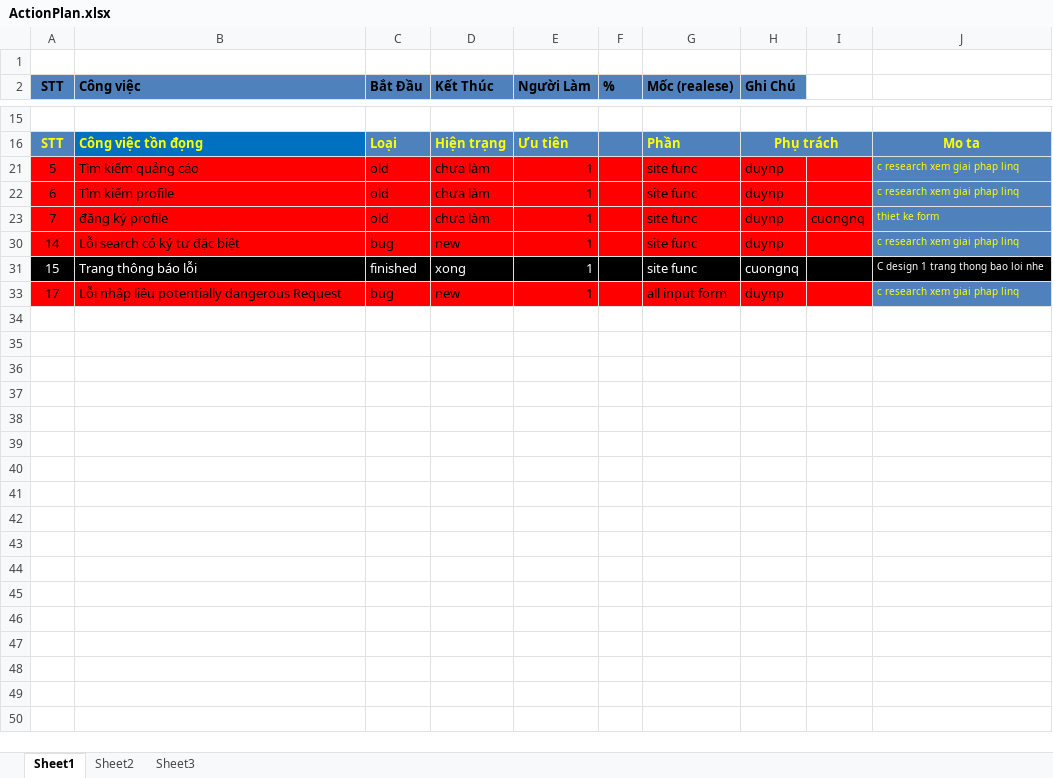
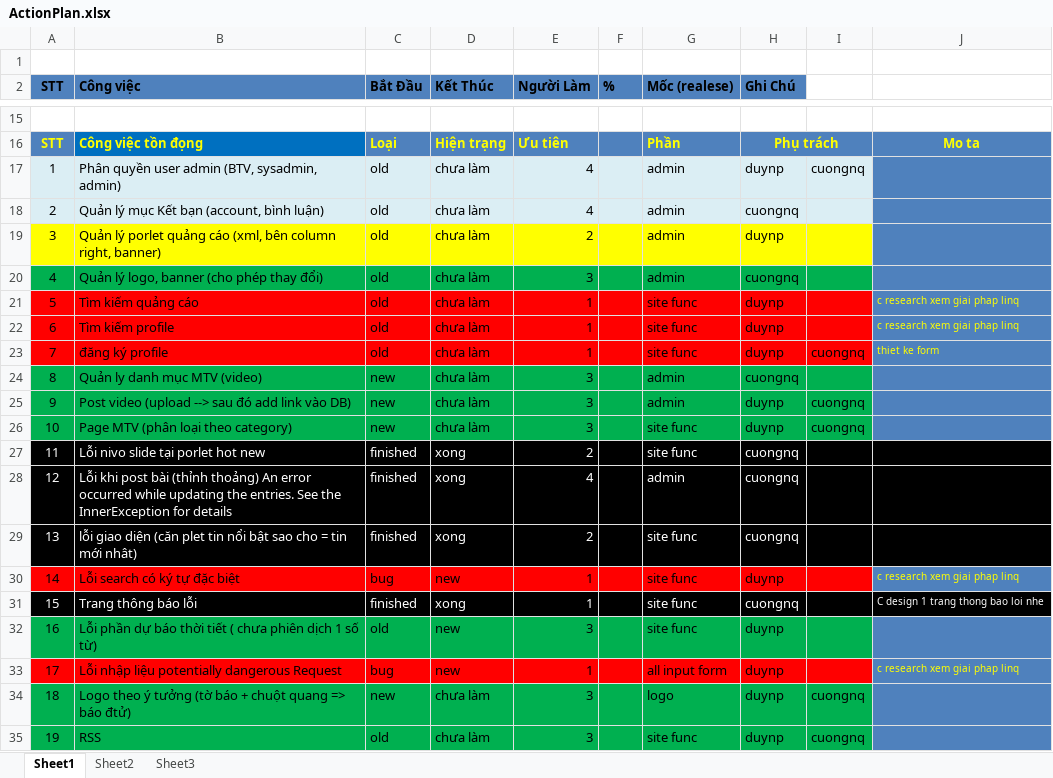
Before and after one commit to google-code-export/news-website-dc, an Excel workbook: resources/documents/ActionPlan.xlsx, sheet Sheet1, drawn as a sheet; only a part is shown, gaps mark what is left out; values as stored, in another font and other column widths than the file's, no borders; the diff names each change by its address in the sheet, - before the commit and + after, or states it on an @@ line.

```diff
--- a/resources/documents/ActionPlan.xlsx (sheet Sheet1)
+++ b/resources/documents/ActionPlan.xlsx (sheet Sheet1)
@@ row 17 unhidden: 1 | Phân quyền user admin (BTV, sysadmin, admin) | old | chưa làm | 4 |  | admin | duynp | cuongnq @@
@@ row 18 unhidden: 2 | Quản lý mục Kết bạn (account, bình luận) | old | chưa làm | 4 |  | admin | cuongnq @@
@@ row 19 unhidden: 3 | Quản lý porlet quảng cáo (xml, bên column right, banner) | old | chưa làm | 2 |  | admin | duynp @@
@@ row 20 unhidden: 4 | Quản lý logo, banner (cho phép thay đổi) | old | chưa làm | 3 |  | admin | cuongnq @@
@@ row 24 unhidden: 8 | Quản ly danh mục MTV (video) | new | chưa làm | 3 |  | admin | cuongnq @@
@@ row 25 unhidden: 9 | Post video (upload --> sau đó add link vào DB) | new | chưa làm | 3 |  | admin | duynp | cuongnq @@
@@ row 26 unhidden: 10 | Page MTV (phân loại theo category) | new | chưa làm | 3 |  | site func | duynp | cuongnq @@
@@ row 27 unhidden: 11 | Lỗi nivo slide tại porlet hot new | finished | xong | 2 |  | site func | cuongnq @@
+row 28: 12 | Lỗi khi post bài (thỉnh thoảng) An error occurred while updating the entries. See the InnerException for details | finished | xong | 4 |  | admin | cuongnq
@@ row 29 unhidden: 13 | lỗi giao diện (căn plet tin nổi bật sao cho = tin mới nhât) | finished | xong | 2 |  | site func | cuongnq @@
@@ row 32 unhidden: 16 | Lỗi phần dự báo thời tiết ( chưa phiên dịch 1 số từ) | old | new | 3 |  | site func | duynp @@
@@ row 34 unhidden: 18 | Logo theo ý tưởng (tờ báo + chuột quang => báo đtử) | new | chưa làm | 3 |  | logo | duynp | cuongnq @@
@@ row 35 unhidden: 19 | RSS | old | chưa làm | 3 |  | site func | duynp | cuongnq @@
```
